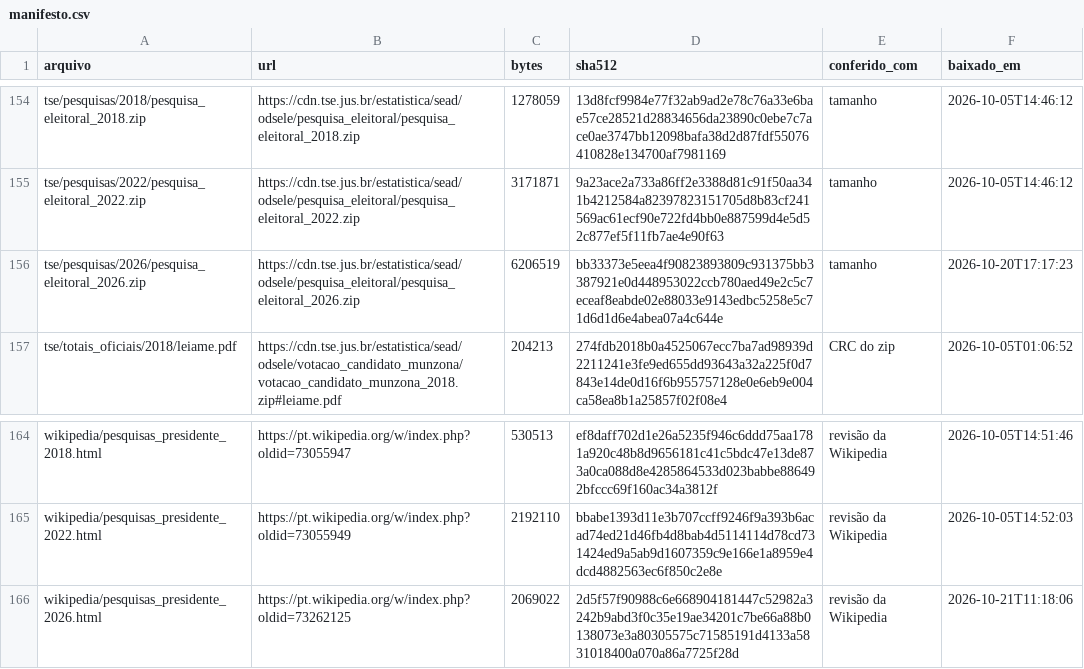
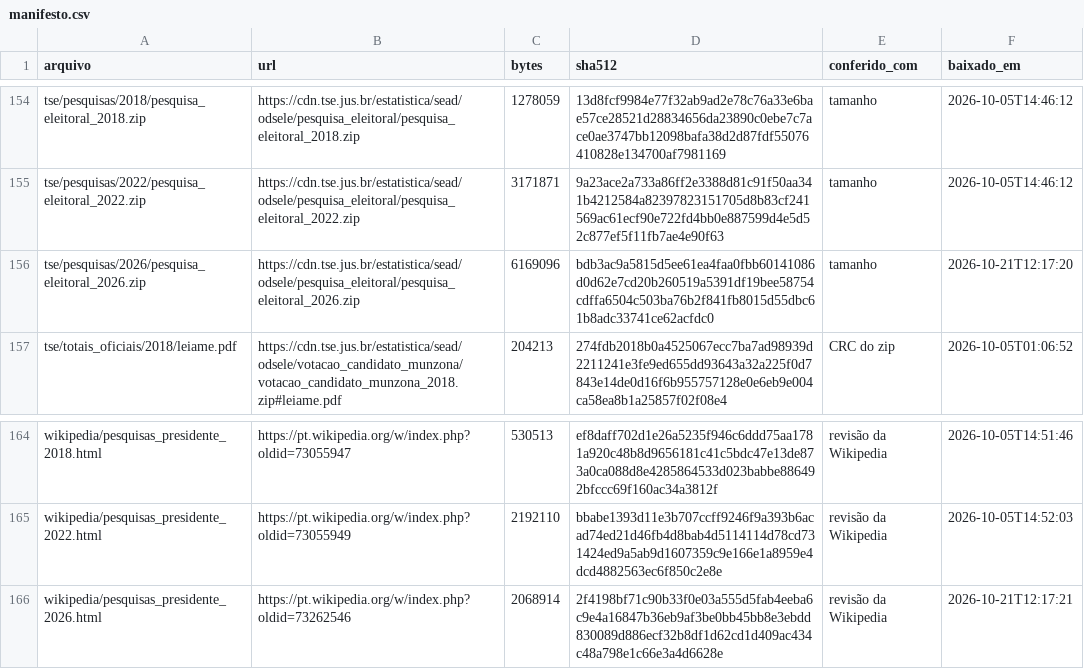
Before and after one commit to robertomsgomide/eleicoes, a CSV file: dados/bruto/manifesto.csv, drawn as a sheet; only a part is shown, gaps mark what is left out.

```diff
--- a/dados/bruto/manifesto.csv
+++ b/dados/bruto/manifesto.csv
@@ -155,3 +155,3 @@ tse/pesquisas/2018/pesquisa_eleitoral_2018.zip,https://cdn.tse.jus.br/estatistic
 tse/pesquisas/2022/pesquisa_eleitoral_2022.zip,https://cdn.tse.jus.br/estatistica/sead/odsele/pesquisa_eleitoral/pesquisa_eleitoral_2022.zip,3171871,9a23ace2a733a86ff2e3388d81c91f50aa341b4212584a82397823151705d8b83cf241569ac61ecf90e722fd4bb0e887599d4e5d52c877ef5f11fb7ae4e90f63,tamanho,2026-10-05T14:46:12
-tse/pesquisas/2026/pesquisa_eleitoral_2026.zip,https://cdn.tse.jus.br/estatistica/sead/odsele/pesquisa_eleitoral/pesquisa_eleitoral_2026.zip,6206519,bb33373e5eea4f90823893809c931375bb3387921e0d448953022ccb780aed49e2c5c7eceaf8eabde02e88033e9143edbc5258e5c71d6d1d6e4abea07a4c644e,tamanho,2026-10-20T17:17:23
+tse/pesquisas/2026/pesquisa_eleitoral_2026.zip,https://cdn.tse.jus.br/estatistica/sead/odsele/pesquisa_eleitoral/pesquisa_eleitoral_2026.zip,6169096,bdb3ac9a5815d5ee61ea4faa0fbb60141086d0d62e7cd20b260519a5391df19bee58754cdffa6504c503ba76b2f841fb8015d55dbc61b8adc33741ce62acfdc0,tamanho,2026-10-21T12:17:20
 tse/totais_oficiais/2018/leiame.pdf,https://cdn.tse.jus.br/estatistica/sead/odsele/votacao_candidato_munzona/votacao_candidato_munzona_2018.zip#leiame.pdf,204213,274fdb2018b0a4525067ecc7ba7ad98939d2211241e3fe9ed655dd93643a32a225f0d7843e14de0d16f6b955757128e0e6eb9e004ca58ea8b1a25857f02f08e4,CRC do zip,2026-10-05T01:06:52
@@ -165,2 +165,2 @@ wikipedia/pesquisas_presidente_2018.html,https://pt.wikipedia.org/w/index.php?ol
 wikipedia/pesquisas_presidente_2022.html,https://pt.wikipedia.org/w/index.php?oldid=73055949,2192110,bbabe1393d11e3b707ccff9246f9a393b6acad74ed21d46fb4d8bab4d5114114d78cd731424ed9a5ab9d1607359c9e166e1a8959e4dcd4882563ec6f850c2e8e,revisão da Wikipedia,2026-10-05T14:52:03
-wikipedia/pesquisas_presidente_2026.html,https://pt.wikipedia.org/w/index.php?oldid=73262125,2069022,2d5f57f90988c6e668904181447c52982a3242b9abd3f0c35e19ae34201c7be66a88b0138073e3a80305575c71585191d4133a5831018400a070a86a7725f28d,revisão da Wikipedia,2026-10-21T11:18:06
+wikipedia/pesquisas_presidente_2026.html,https://pt.wikipedia.org/w/index.php?oldid=73262546,2068914,2f4198bf71c90b33f0e03a555d5fab4eeba6c9e4a16847b36eb9af3be0bb45bb8e3ebdd830089d886ecf32b8df1d62cd1d409ac434c48a798e1c66e3a4d6628e,revisão da Wikipedia,2026-10-21T12:17:21
```
Also changed, not shown: 4 other files.
